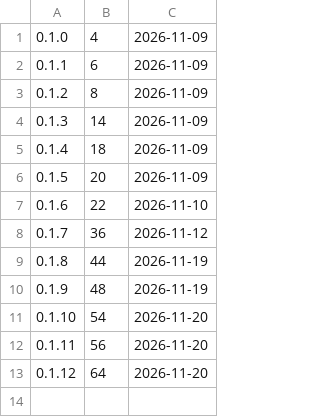
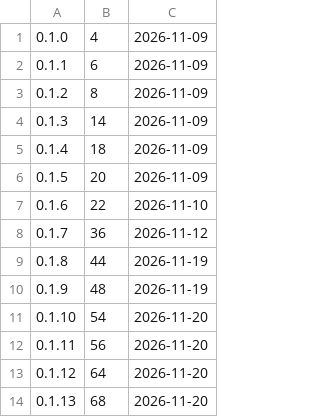
Before and after one commit to d2ntr5/setu-releases, a TSV file: builds.tsv, drawn as a sheet; the diff names each change by its address in the sheet, - before the commit and + after, or states it on an @@ line.

```diff
--- a/builds.tsv
+++ b/builds.tsv
+row 14: 0.1.13 | 68 | 2026-11-20
```
Also changed, not shown: 3 other files.
